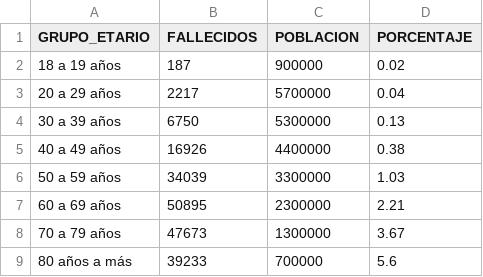
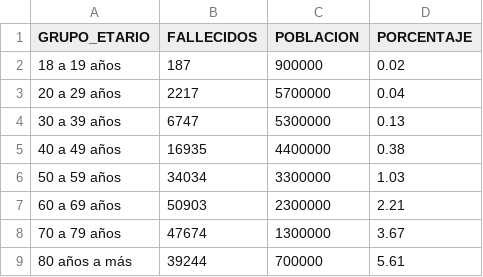
Before and after one commit to annaabsi/git-scraper-covid19, a CSV file: resultados/fallecidos_por_edades.csv, drawn as a sheet.

```diff
--- a/resultados/fallecidos_por_edades.csv
+++ b/resultados/fallecidos_por_edades.csv
@@ -3,7 +3,7 @@ GRUPO_ETARIO,FALLECIDOS,POBLACION,PORCENTAJE
 20 a 29 años,2217,5700000,0.04
-30 a 39 años,6750,5300000,0.13
-40 a 49 años,16926,4400000,0.38
-50 a 59 años,34039,3300000,1.03
-60 a 69 años,50895,2300000,2.21
-70 a 79 años,47673,1300000,3.67
-80 años a más,39233,700000,5.6
+30 a 39 años,6747,5300000,0.13
+40 a 49 años,16935,4400000,0.38
+50 a 59 años,34034,3300000,1.03
+60 a 69 años,50903,2300000,2.21
+70 a 79 años,47674,1300000,3.67
+80 años a más,39244,700000,5.61
```
Also changed, not shown: resultados/fallecidos_acumulados.csv, resultados/fallecidos_diarios.csv, 3 other files.
